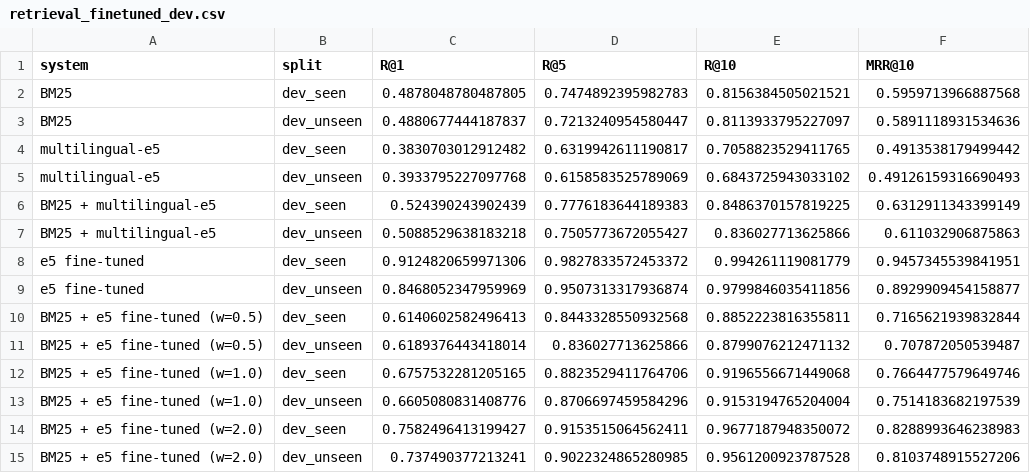
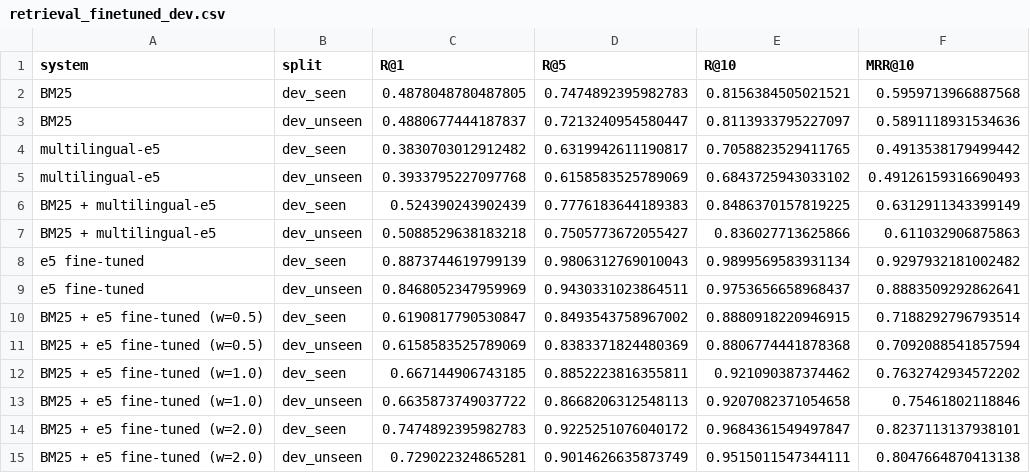
Before and after one commit to carine-ahishakiye/Mfasha-Chatbot-, a CSV file: results/retrieval_finetuned_dev.csv, drawn as a sheet.

Commit message:
Update evaluation results, scripts and documentation

```diff
--- a/results/retrieval_finetuned_dev.csv
+++ b/results/retrieval_finetuned_dev.csv
@@ -7,9 +7,9 @@ BM25 + multilingual-e5,dev_seen,0.524390243902439,0.7776183644189383,0.848637015
 BM25 + multilingual-e5,dev_unseen,0.5088529638183218,0.7505773672055427,0.836027713625866,0.611032906875863
-e5 fine-tuned,dev_seen,0.9124820659971306,0.9827833572453372,0.994261119081779,0.9457345539841951
-e5 fine-tuned,dev_unseen,0.8468052347959969,0.9507313317936874,0.9799846035411856,0.8929909454158877
-BM25 + e5 fine-tuned (w=0.5),dev_seen,0.6140602582496413,0.8443328550932568,0.8852223816355811,0.7165621939832844
-BM25 + e5 fine-tuned (w=0.5),dev_unseen,0.6189376443418014,0.836027713625866,0.8799076212471132,0.707872050539487
-BM25 + e5 fine-tuned (w=1.0),dev_seen,0.6757532281205165,0.8823529411764706,0.9196556671449068,0.7664477579649746
-BM25 + e5 fine-tuned (w=1.0),dev_unseen,0.6605080831408776,0.8706697459584296,0.9153194765204004,0.7514183682197539
-BM25 + e5 fine-tuned (w=2.0),dev_seen,0.7582496413199427,0.9153515064562411,0.9677187948350072,0.8288993646238983
-BM25 + e5 fine-tuned (w=2.0),dev_unseen,0.737490377213241,0.9022324865280985,0.9561200923787528,0.8103748915527206
+e5 fine-tuned,dev_seen,0.8873744619799139,0.9806312769010043,0.9899569583931134,0.9297932181002482
+e5 fine-tuned,dev_unseen,0.8468052347959969,0.9430331023864511,0.9753656658968437,0.8883509292862641
+BM25 + e5 fine-tuned (w=0.5),dev_seen,0.6190817790530847,0.8493543758967002,0.8880918220946915,0.7188292796793514
+BM25 + e5 fine-tuned (w=0.5),dev_unseen,0.6158583525789069,0.8383371824480369,0.8806774441878368,0.7092088541857594
+BM25 + e5 fine-tuned (w=1.0),dev_seen,0.667144906743185,0.8852223816355811,0.921090387374462,0.7632742934572202
+BM25 + e5 fine-tuned (w=1.0),dev_unseen,0.6635873749037722,0.8668206312548113,0.9207082371054658,0.75461802118846
+BM25 + e5 fine-tuned (w=2.0),dev_seen,0.7474892395982783,0.9225251076040172,0.9684361549497847,0.8237113137938101
+BM25 + e5 fine-tuned (w=2.0),dev_unseen,0.729022324865281,0.9014626635873749,0.9515011547344111,0.8047664870413138
```
Also changed, not shown: 42 other files.
